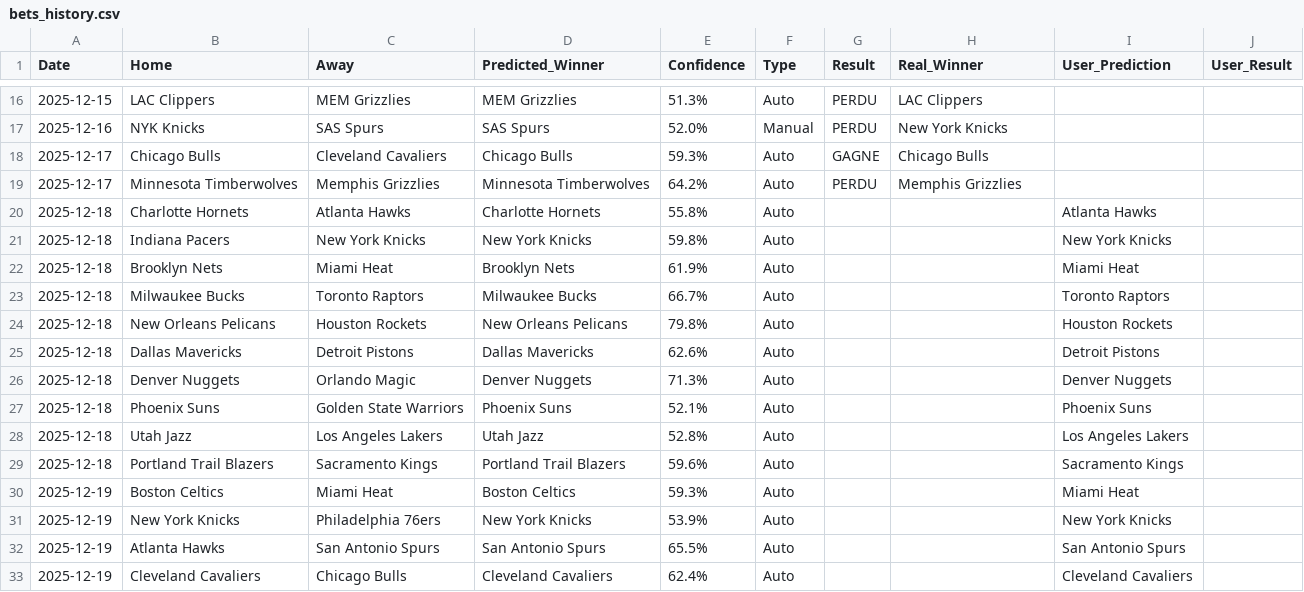
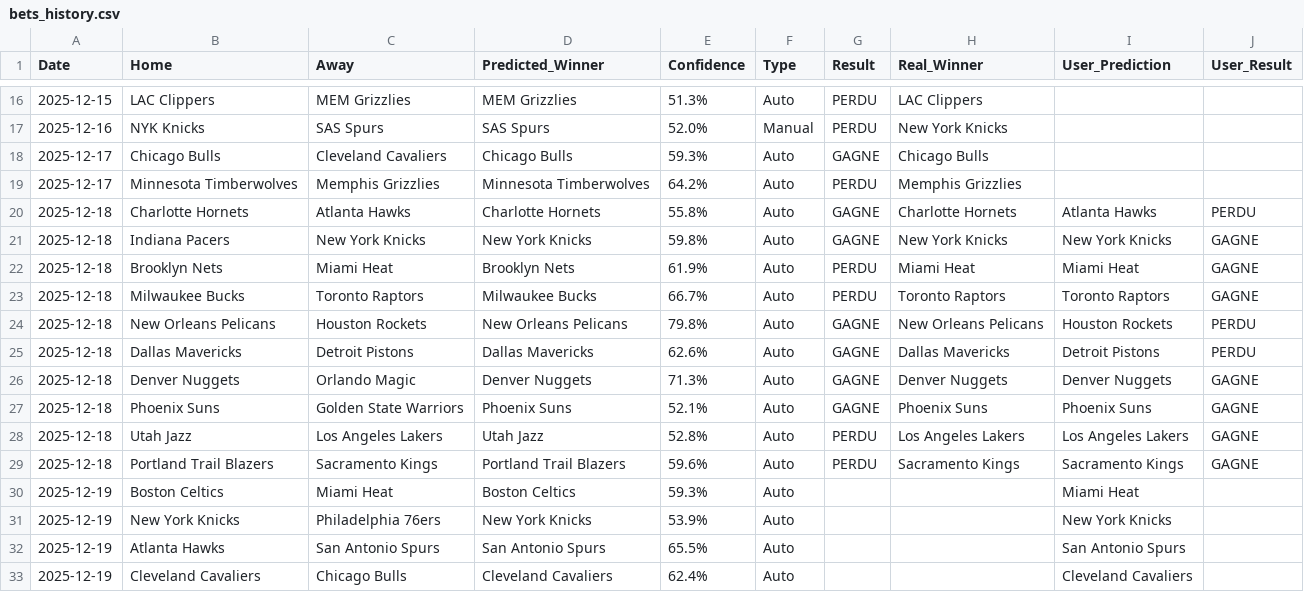
Before and after one commit to ykaraky/nba-agent-predictor, a CSV file: data/bets_history.csv, drawn as a sheet; only a part is shown, gaps mark what is left out.

```diff
--- a/data/bets_history.csv
+++ b/data/bets_history.csv
@@ -19,12 +19,12 @@ Date,Home,Away,Predicted_Winner,Confidence,Type,Result,Real_Winner,User_Predicti
 2025-12-17,Minnesota Timberwolves,Memphis Grizzlies,Minnesota Timberwolves,64.2%,Auto,PERDU,Memphis Grizzlies,,
-2025-12-18,Charlotte Hornets,Atlanta Hawks,Charlotte Hornets,55.8%,Auto,,,Atlanta Hawks,
-2025-12-18,Indiana Pacers,New York Knicks,New York Knicks,59.8%,Auto,,,New York Knicks,
-2025-12-18,Brooklyn Nets,Miami Heat,Brooklyn Nets,61.9%,Auto,,,Miami Heat,
-2025-12-18,Milwaukee Bucks,Toronto Raptors,Milwaukee Bucks,66.7%,Auto,,,Toronto Raptors,
-2025-12-18,New Orleans Pelicans,Houston Rockets,New Orleans Pelicans,79.8%,Auto,,,Houston Rockets,
-2025-12-18,Dallas Mavericks,Detroit Pistons,Dallas Mavericks,62.6%,Auto,,,Detroit Pistons,
-2025-12-18,Denver Nuggets,Orlando Magic,Denver Nuggets,71.3%,Auto,,,Denver Nuggets,
-2025-12-18,Phoenix Suns,Golden State Warriors,Phoenix Suns,52.1%,Auto,,,Phoenix Suns,
-2025-12-18,Utah Jazz,Los Angeles Lakers,Utah Jazz,52.8%,Auto,,,Los Angeles Lakers,
-2025-12-18,Portland Trail Blazers,Sacramento Kings,Portland Trail Blazers,59.6%,Auto,,,Sacramento Kings,
+2025-12-18,Charlotte Hornets,Atlanta Hawks,Charlotte Hornets,55.8%,Auto,GAGNE,Charlotte Hornets,Atlanta Hawks,PERDU
+2025-12-18,Indiana Pacers,New York Knicks,New York Knicks,59.8%,Auto,GAGNE,New York Knicks,New York Knicks,GAGNE
+2025-12-18,Brooklyn Nets,Miami Heat,Brooklyn Nets,61.9%,Auto,PERDU,Miami Heat,Miami Heat,GAGNE
+2025-12-18,Milwaukee Bucks,Toronto Raptors,Milwaukee Bucks,66.7%,Auto,PERDU,Toronto Raptors,Toronto Raptors,GAGNE
+2025-12-18,New Orleans Pelicans,Houston Rockets,New Orleans Pelicans,79.8%,Auto,GAGNE,New Orleans Pelicans,Houston Rockets,PERDU
+2025-12-18,Dallas Mavericks,Detroit Pistons,Dallas Mavericks,62.6%,Auto,GAGNE,Dallas Mavericks,Detroit Pistons,PERDU
+2025-12-18,Denver Nuggets,Orlando Magic,Denver Nuggets,71.3%,Auto,GAGNE,Denver Nuggets,Denver Nuggets,GAGNE
+2025-12-18,Phoenix Suns,Golden State Warriors,Phoenix Suns,52.1%,Auto,GAGNE,Phoenix Suns,Phoenix Suns,GAGNE
+2025-12-18,Utah Jazz,Los Angeles Lakers,Utah Jazz,52.8%,Auto,PERDU,Los Angeles Lakers,Los Angeles Lakers,GAGNE
+2025-12-18,Portland Trail Blazers,Sacramento Kings,Portland Trail Blazers,59.6%,Auto,PERDU,Sacramento Kings,Sacramento Kings,GAGNE
 2025-12-19,Boston Celtics,Miami Heat,Boston Celtics,59.3%,Auto,,,Miami Heat,
```
Also changed, not shown: data/nba_games.csv, 1 other file.
